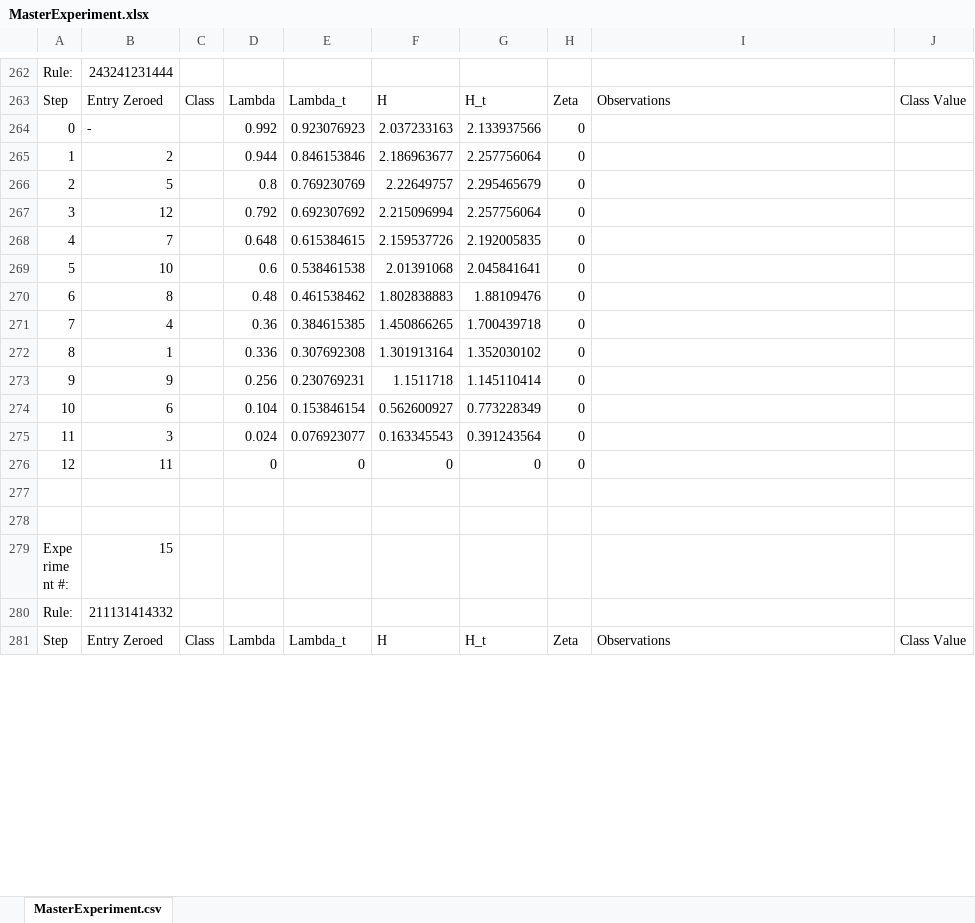
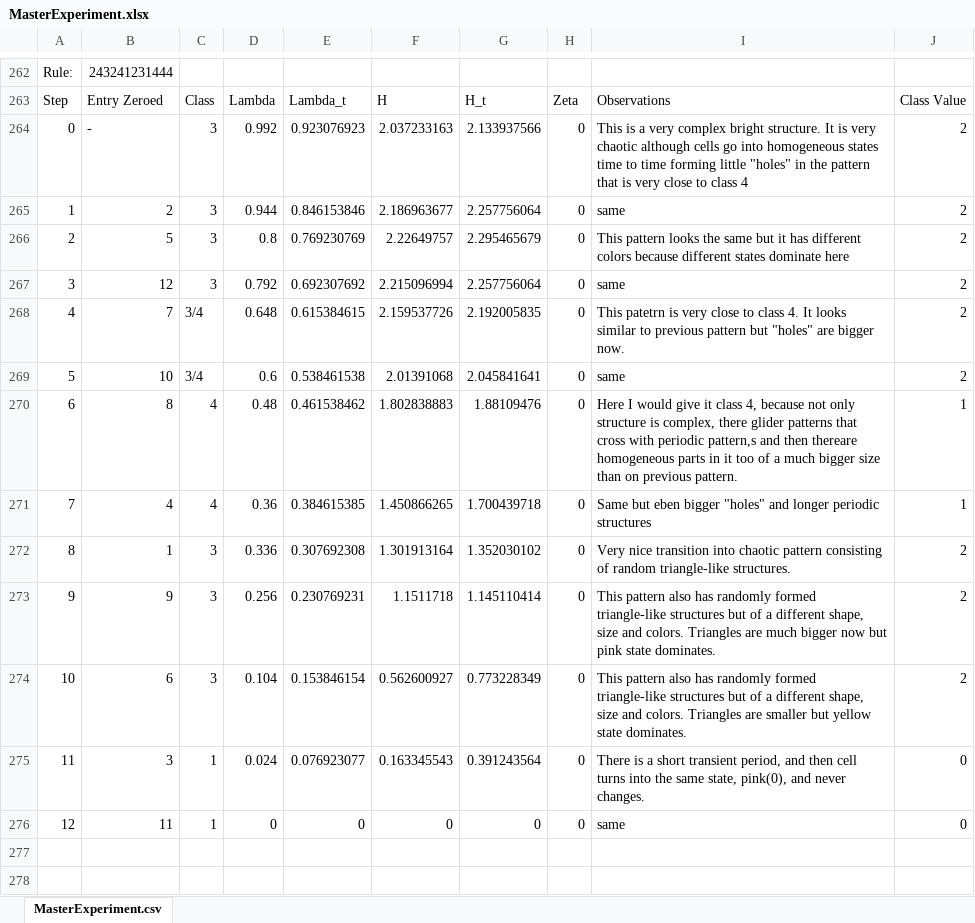
Before and after one commit to kburova/Bio-inspired-computations, an Excel workbook: project1/MasterExperiment.xlsx, sheet MasterExperiment.csv, drawn as a sheet; only a part is shown, gaps mark what is left out; the shorter side is filled out with more unchanged rows; values as stored, in another font and other column widths than the file's, no cell formats; charts and pictures not drawn; the diff covers the shown part only; the diff names each change by its address in the sheet, - before the commit and + after, or states it on an @@ line.

```diff
--- a/project1/MasterExperiment.xlsx (sheet MasterExperiment.csv)
+++ b/project1/MasterExperiment.xlsx (sheet MasterExperiment.csv)
-C264:C267: (empty)
+C264:C267: 3
-I264: (empty)
+I264: This is a very complex bright structure. It is very chaotic although cells go into homogeneous states time to time forming little "holes" in the pattern that is very close to class 4
-J264:J269: (empty)
+J264:J269: 2
-I265: (empty)
+I265: same
-I266: (empty)
+I266: This pattern looks the same but it has different colors because different states dominate here
-I267: (empty)
+I267: same
-C268:C269: (empty)
+C268:C269: 3/4
-I268: (empty)
+I268: This patetrn is very close to class 4. It looks similar to previous pattern but "holes" are bigger now.
-I269: (empty)
+I269: same
-C270:C271: (empty)
+C270:C271: 4
-I270: (empty)
+I270: Here I would give it class 4, because not only structure is complex, there glider patterns that cross with periodic pattern,s and then thereare homogeneous parts in it too of a much bigger size than on previous pattern.
-J270:J271: (empty)
+J270:J271: 1
-I271: (empty)
+I271: Same but eben bigger "holes" and longer periodic structures
-C272:C274: (empty)
+C272:C274: 3
-I272: (empty)
+I272: Very nice transition into chaotic pattern consisting of random triangle-like structures.
-J272:J274: (empty)
+J272:J274: 2
-I273: (empty)
+I273: This pattern also has randomly formed triangle-like structures but of a different shape, size and colors. Triangles are much bigger now but pink state dominates.
-I274: (empty)
+I274: This pattern also has randomly formed triangle-like structures but of a different shape, size and colors. Triangles are smaller but yellow state dominates.
-C275:C276: (empty)
+C275:C276: 1
-I275: (empty)
+I275: There is a short transient period, and then cell turns into the same state, pink(0), and never changes.
-J275:J276: (empty)
+J275:J276: 0
-I276: (empty)
+I276: same
```
Also changed, not shown: 1089 edited cells elsewhere in this sheet, cell formats, charts or pictures.
